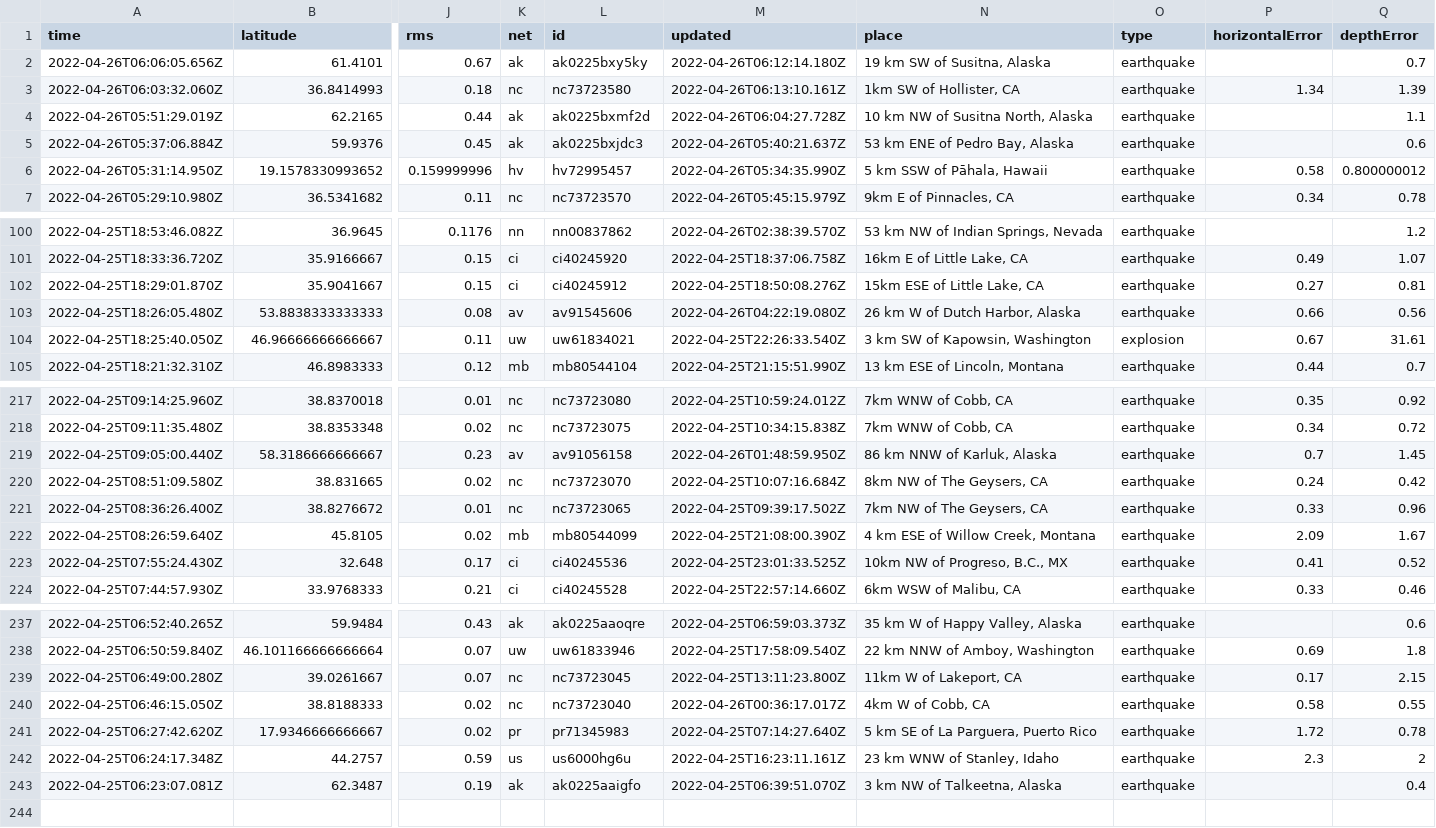
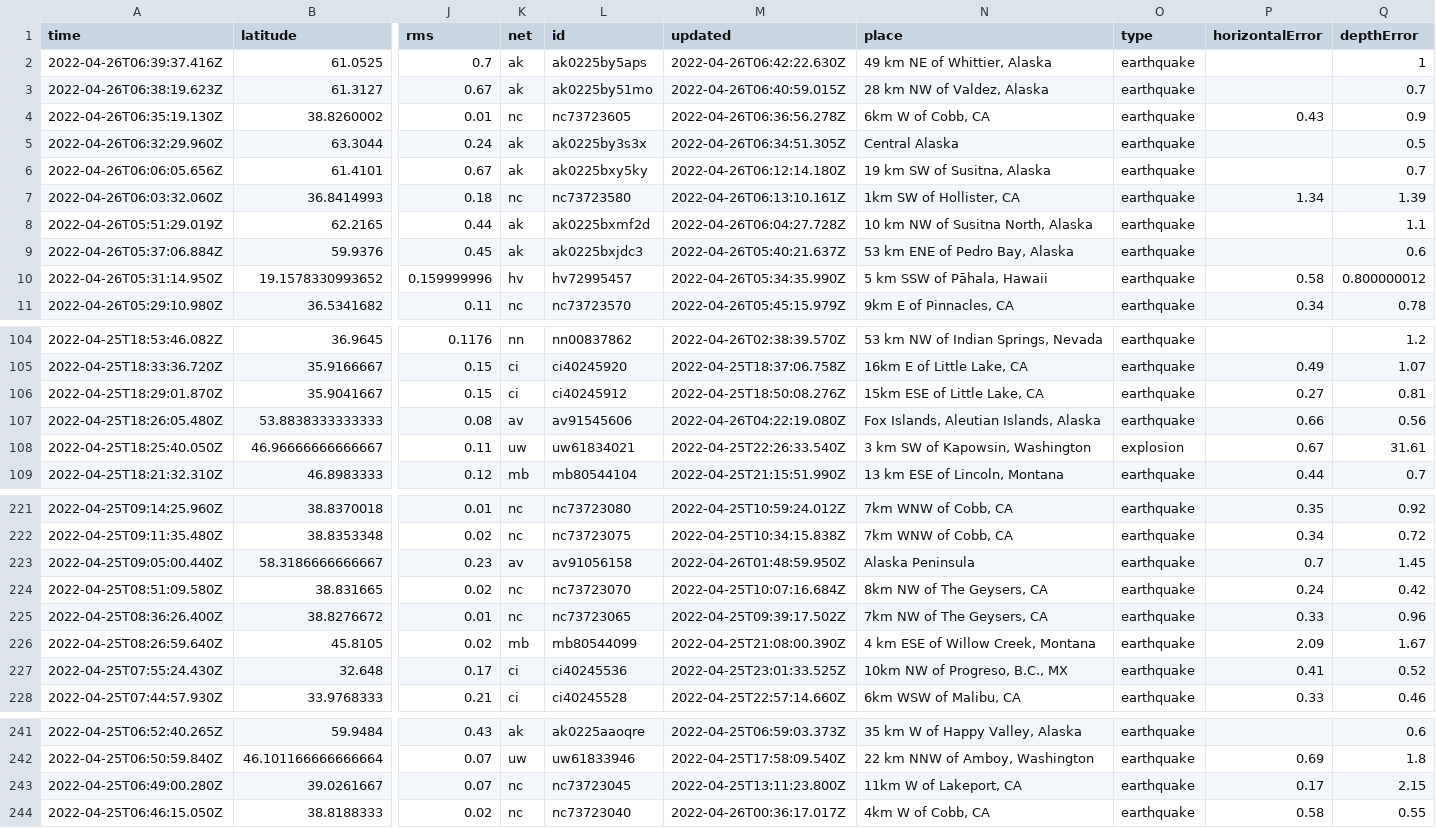
Before and after one commit to cveltri/my-data-robot, a CSV file: usgs_current.csv, drawn as a sheet; only a part is shown, gaps mark what is left out; removed rows and columns are numbered as before the commit, all else as after; rows hold the shown columns only; the diff names each change by its address in the sheet, - before the commit and + after, or states it on an @@ line.

```diff
--- a/usgs_current.csv
+++ b/usgs_current.csv
+row 2: 2022-04-26T06:39:37.416Z | 61.0525 | 0.7 | ak | ak0225by5aps | 2022-04-26T06:42:22.630Z | 49 km NE of Whittier, Alaska | earthquake |  | 1
+row 3: 2022-04-26T06:38:19.623Z | 61.3127 | 0.67 | ak | ak0225by51mo | 2022-04-26T06:40:59.015Z | 28 km NW of Valdez, Alaska | earthquake |  | 0.7
+row 4: 2022-04-26T06:35:19.130Z | 38.8260002 | 0.01 | nc | nc73723605 | 2022-04-26T06:36:56.278Z | 6km W of Cobb, CA | earthquake | 0.43 | 0.9
+row 5: 2022-04-26T06:32:29.960Z | 63.3044 | 0.24 | ak | ak0225by3s3x | 2022-04-26T06:34:51.305Z | Central Alaska | earthquake |  | 0.5
-N107 (place): 26 km W of Dutch Harbor, Alaska
+N107 (place): Fox Islands, Aleutian Islands, Alaska
-N223 (place): 86 km NNW of Karluk, Alaska
+N223 (place): Alaska Peninsula
-row 241: 2022-04-25T06:27:42.620Z | 17.9346666666667 | 0.02 | pr | pr71345983 | 2022-04-25T07:14:27.640Z | 5 km SE of La Parguera, Puerto Rico | earthquake | 1.72 | 0.78
-row 242: 2022-04-25T06:24:17.348Z | 44.2757 | 0.59 | us | us6000hg6u | 2022-04-25T16:23:11.161Z | 23 km WNW of Stanley, Idaho | earthquake | 2.3 | 2
-row 243: 2022-04-25T06:23:07.081Z | 62.3487 | 0.19 | ak | ak0225aaigfo | 2022-04-25T06:39:51.070Z | 3 km NW of Talkeetna, Alaska | earthquake |  | 0.4
```
